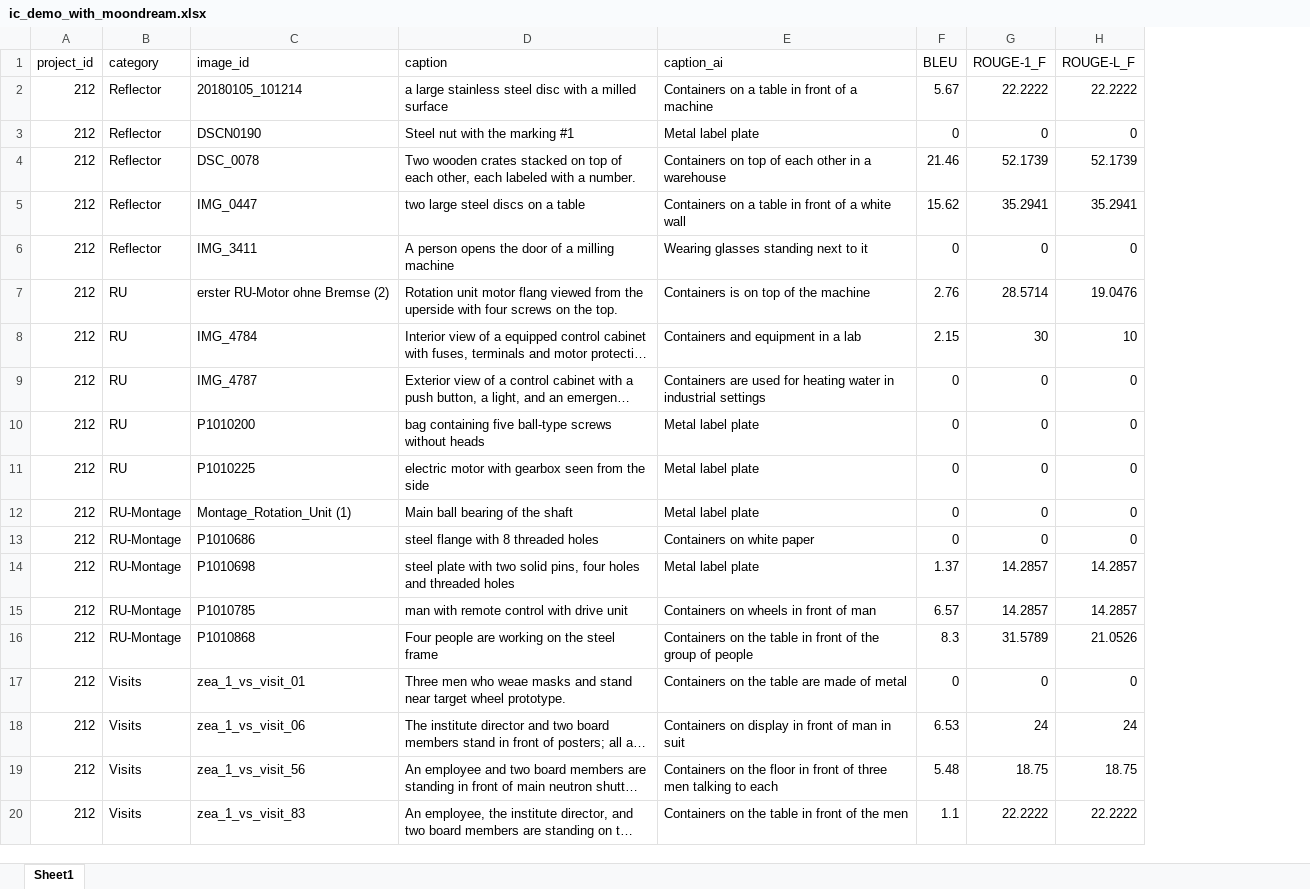
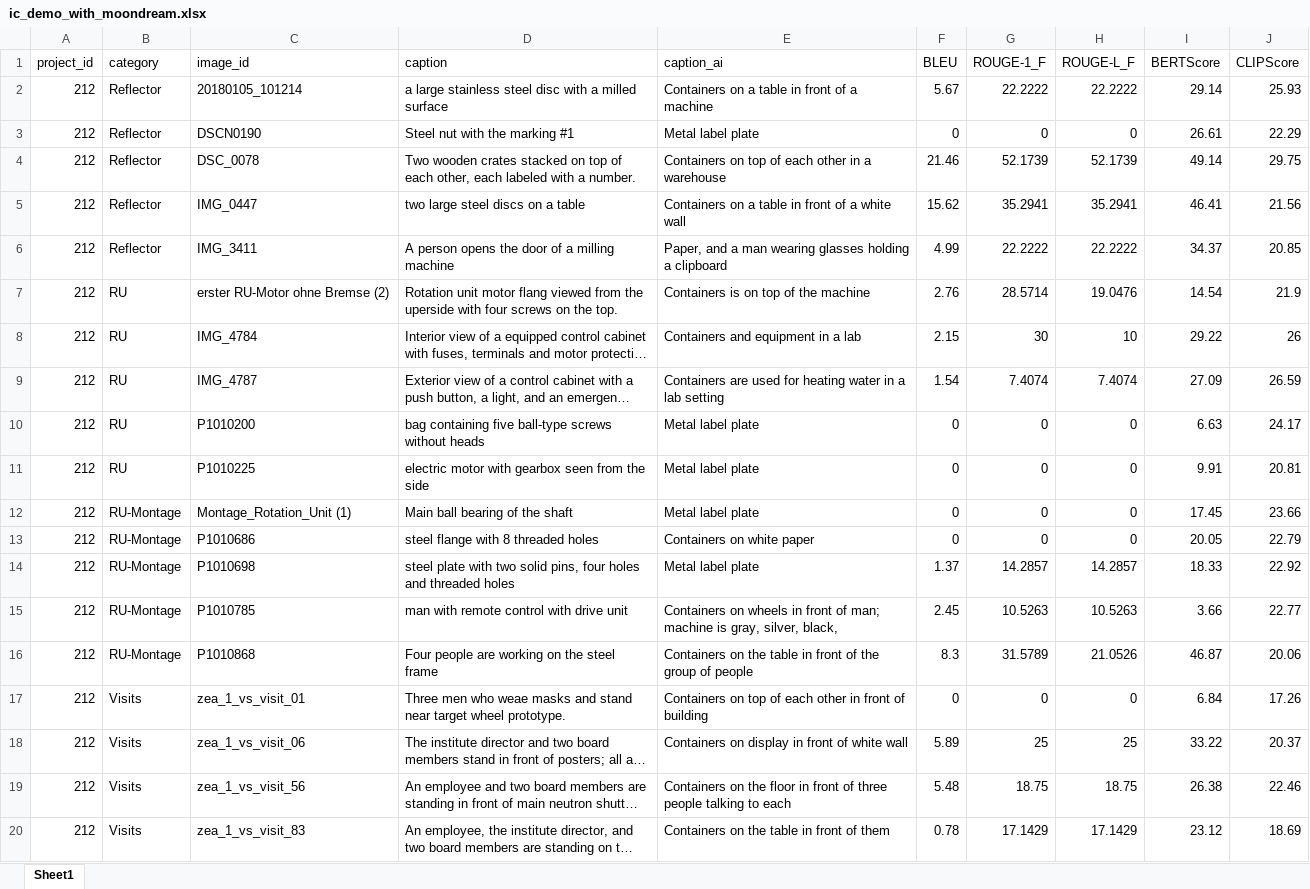
Before and after one commit to ohamed/image-captioning, an Excel workbook: demo/ic_demo_with_moondream.xlsx, sheet Sheet1, drawn as a sheet; long unchanged cells end in …; values as stored, in another font and other column widths than the file's, no borders; the diff names each change by its address in the sheet, - before the commit and + after, or states it on an @@ line.

```diff
--- a/demo/ic_demo_with_moondream.xlsx (sheet Sheet1)
+++ b/demo/ic_demo_with_moondream.xlsx (sheet Sheet1)
+column I (BERTScore), rows 2-20: 29.14 | 26.61 | 49.14 | 46.41 | 34.37 | 14.54 | 29.22 | 27.09 | 6.63 | 9.91 | 17.45 | 20.05 | 18.33 | 3.66 | 46.87 | 6.84 | 33.22 | 26.38 | 23.12
+column J (CLIPScore), rows 2-20: 25.93 | 22.29 | 29.75 | 21.56 | 20.85 | 21.9 | 26 | 26.59 | 24.17 | 20.81 | 23.66 | 22.79 | 22.92 | 22.77 | 20.06 | 17.26 | 20.37 | 22.46 | 18.69
-E6 (caption_ai): Wearing glasses standing next to it
+E6 (caption_ai): Paper, and a man wearing glasses holding a clipboard
-F6 (BLEU): 0
+F6 (BLEU): 4.99
-G6 (ROUGE-1_F): 0
+G6 (ROUGE-1_F): 22.2222
-H6 (ROUGE-L_F): 0
+H6 (ROUGE-L_F): 22.2222
-E9 (caption_ai): …water in industrial settings
+E9 (caption_ai): …water in a lab setting
-F9 (BLEU): 0
+F9 (BLEU): 1.54
-G9 (ROUGE-1_F): 0
+G9 (ROUGE-1_F): 7.4074
-H9 (ROUGE-L_F): 0
+H9 (ROUGE-L_F): 7.4074
-E15 (caption_ai): …front of man
+E15 (caption_ai): …front of man; machine is gray, silver, black,
-F15 (BLEU): 6.57
+F15 (BLEU): 2.45
-G15 (ROUGE-1_F): 14.2857
+G15 (ROUGE-1_F): 10.5263
-H15 (ROUGE-L_F): 14.2857
+H15 (ROUGE-L_F): 10.5263
-E17 (caption_ai): Containers on the table are made of metal
+E17 (caption_ai): Containers on top of each other in front of building
-E18 (caption_ai): Containers on display in front of man in suit
+E18 (caption_ai): Containers on display in front of white wall
-F18 (BLEU): 6.53
+F18 (BLEU): 5.89
-G18 (ROUGE-1_F): 24
+G18 (ROUGE-1_F): 25
-H18 (ROUGE-L_F): 24
+H18 (ROUGE-L_F): 25
-E19 (caption_ai): …of three men talking to…
+E19 (caption_ai): …of three people talking to…
-E20 (caption_ai): Containers on the table in front of the men
+E20 (caption_ai): Containers on the table in front of them
-F20 (BLEU): 1.1
+F20 (BLEU): 0.78
-G20 (ROUGE-1_F): 22.2222
+G20 (ROUGE-1_F): 17.1429
-H20 (ROUGE-L_F): 22.2222
+H20 (ROUGE-L_F): 17.1429
```
Also changed, not shown: demo/image_metadata_with_llava_long.xlsx, demo/image_metadata_with_llava_short.xlsx, 11 other files.
